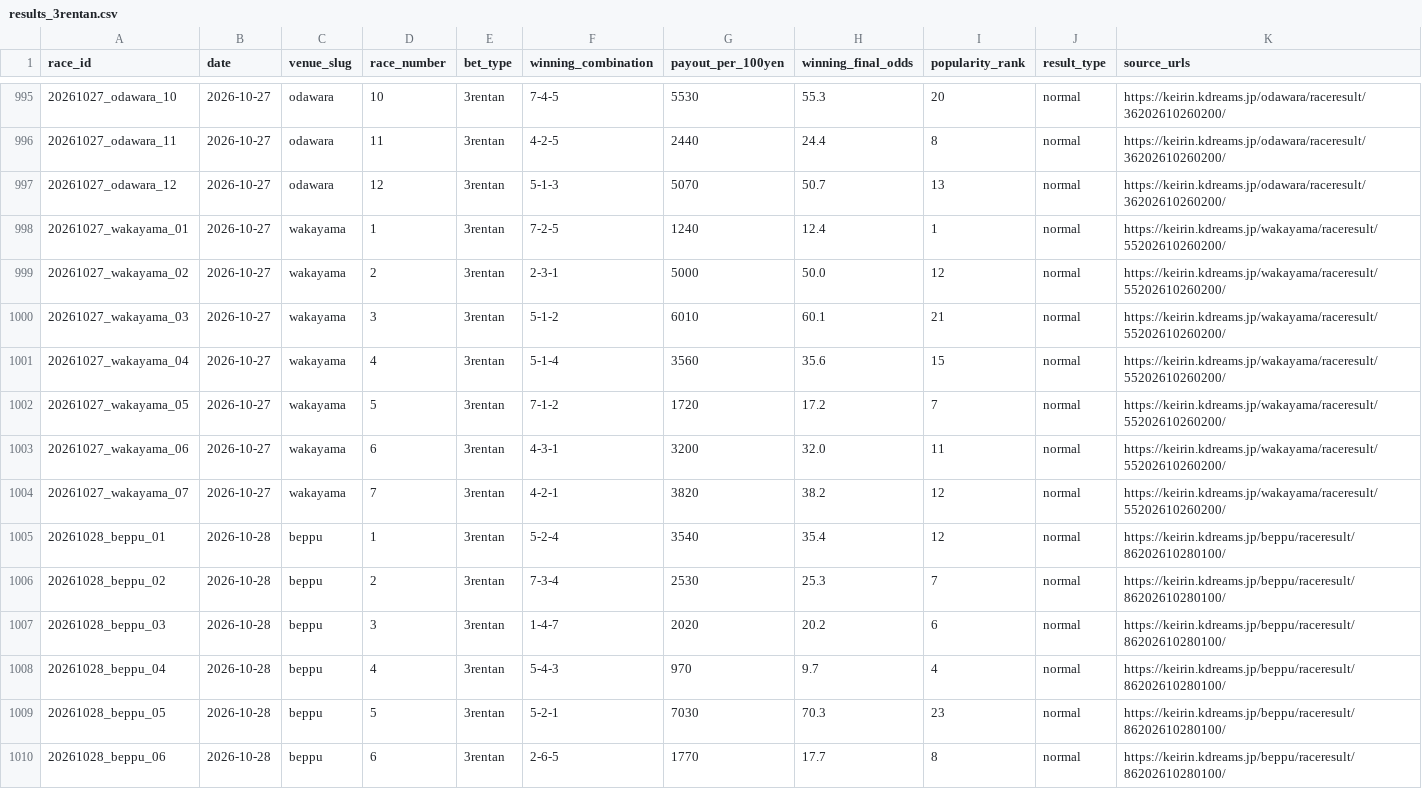
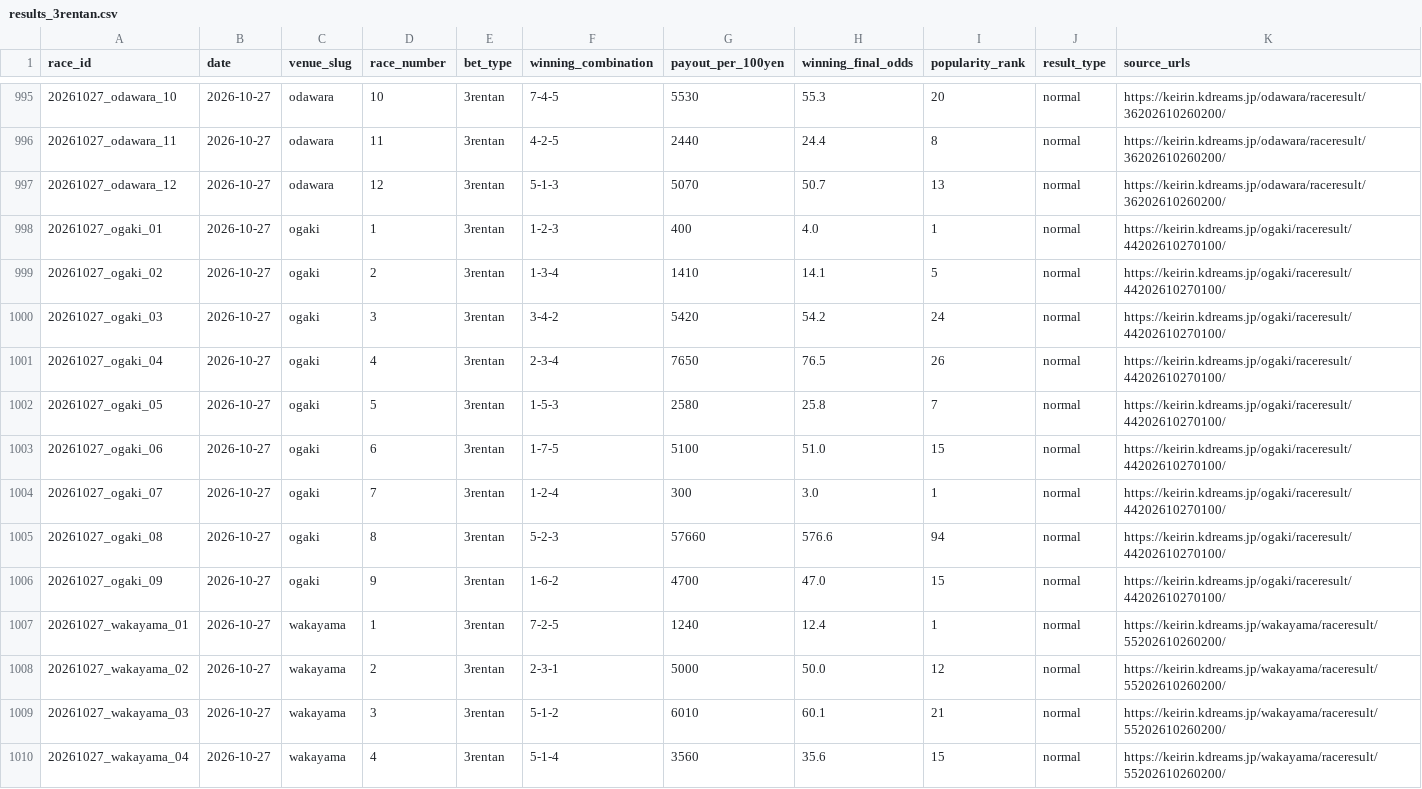
Before and after one commit to kobayashi-cyder/Keirin, a CSV file: exports/results_3rentan.csv, drawn as a sheet; only a part is shown, gaps mark what is left out; the shorter side is filled out with more unchanged rows; rows hold the shown columns only; the diff names each change by its address in the sheet, - before the commit and + after, or states it on an @@ line.

```diff
--- a/exports/results_3rentan.csv
+++ b/exports/results_3rentan.csv
+row 998: 20261027_ogaki_01 | 2026-10-27 | ogaki | 1 | 3rentan | 1-2-3 | 400 | 4.0 | 1 | normal | https://keirin.kdreams.jp/ogaki/raceresult/44202610270100/
+row 999: 20261027_ogaki_02 | 2026-10-27 | ogaki | 2 | 3rentan | 1-3-4 | 1410 | 14.1 | 5 | normal | https://keirin.kdreams.jp/ogaki/raceresult/44202610270100/
+row 1000: 20261027_ogaki_03 | 2026-10-27 | ogaki | 3 | 3rentan | 3-4-2 | 5420 | 54.2 | 24 | normal | https://keirin.kdreams.jp/ogaki/raceresult/44202610270100/
+row 1001: 20261027_ogaki_04 | 2026-10-27 | ogaki | 4 | 3rentan | 2-3-4 | 7650 | 76.5 | 26 | normal | https://keirin.kdreams.jp/ogaki/raceresult/44202610270100/
+row 1002: 20261027_ogaki_05 | 2026-10-27 | ogaki | 5 | 3rentan | 1-5-3 | 2580 | 25.8 | 7 | normal | https://keirin.kdreams.jp/ogaki/raceresult/44202610270100/
+row 1003: 20261027_ogaki_06 | 2026-10-27 | ogaki | 6 | 3rentan | 1-7-5 | 5100 | 51.0 | 15 | normal | https://keirin.kdreams.jp/ogaki/raceresult/44202610270100/
+row 1004: 20261027_ogaki_07 | 2026-10-27 | ogaki | 7 | 3rentan | 1-2-4 | 300 | 3.0 | 1 | normal | https://keirin.kdreams.jp/ogaki/raceresult/44202610270100/
+row 1005: 20261027_ogaki_08 | 2026-10-27 | ogaki | 8 | 3rentan | 5-2-3 | 57660 | 576.6 | 94 | normal | https://keirin.kdreams.jp/ogaki/raceresult/44202610270100/
+row 1006: 20261027_ogaki_09 | 2026-10-27 | ogaki | 9 | 3rentan | 1-6-2 | 4700 | 47.0 | 15 | normal | https://keirin.kdreams.jp/ogaki/raceresult/44202610270100/
```
Also changed, not shown: data/date_index.csv, data/pending_races.csv, 3 other files.
